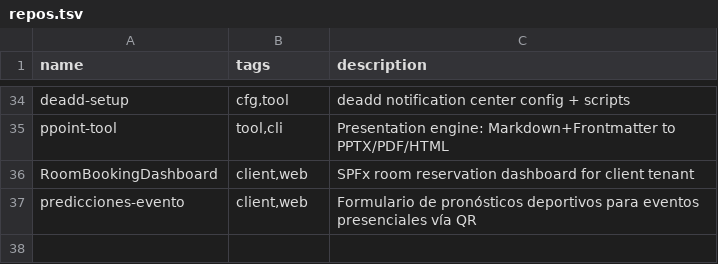
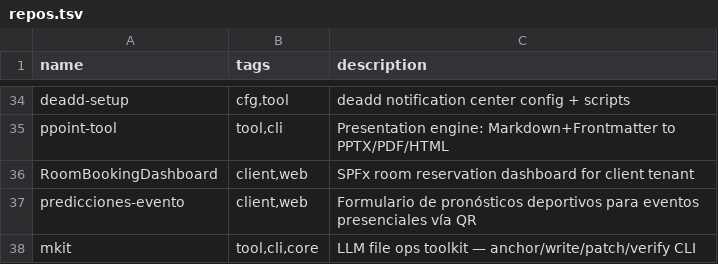
Before and after one commit to catwilo/unix-toolkit, a TSV file: repos.tsv, drawn as a sheet; only a part is shown, gaps mark what is left out; the diff names each change by its address in the sheet, - before the commit and + after, or states it on an @@ line.

Commit message:
chore(repos.tsv): register mkit as tool,cli,core repo

```diff
--- a/repos.tsv
+++ b/repos.tsv
+row 38: mkit | tool,cli,core | LLM file ops toolkit — anchor/write/patch/verify CLI
```
